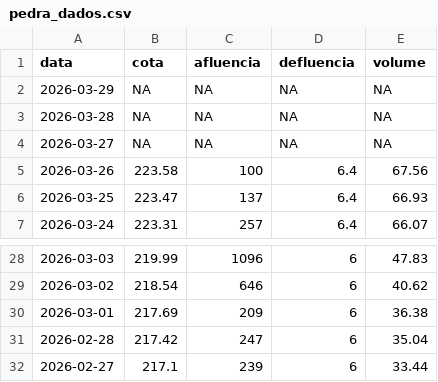
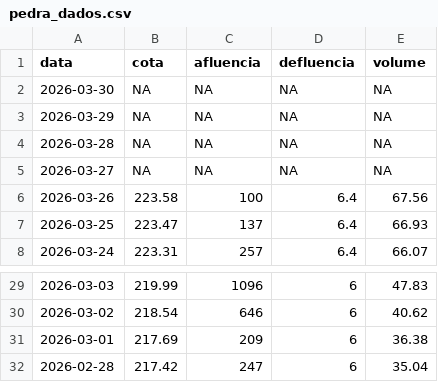
Before and after one commit to paulobarros/res_pedra, a CSV file: data/pedra_dados.csv, drawn as a sheet; only a part is shown, gaps mark what is left out.

```diff
--- a/data/pedra_dados.csv
+++ b/data/pedra_dados.csv
@@ -1,2 +1,3 @@
 "data","cota","afluencia","defluencia","volume"
+2026-03-30,NA,NA,NA,NA
 2026-03-29,NA,NA,NA,NA
@@ -31,2 +32 @@
 2026-02-28,217.42,247,6,35.04
-2026-02-27,217.1,239,6,33.44
```
